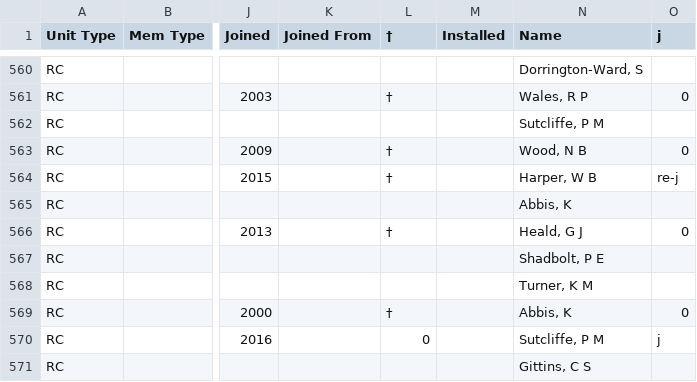
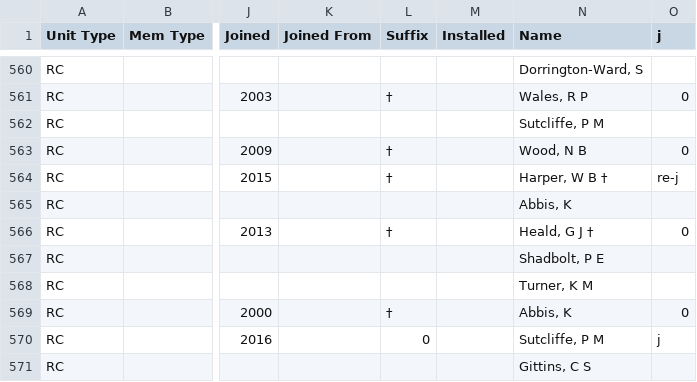
Before and after one commit to webpurity-dev/masonic-calendar, a CSV file: document/data/companion_membership.csv, drawn as a sheet; only a part is shown, gaps mark what is left out; the diff names each change by its address in the sheet, - before the commit and + after, or states it on an @@ line.

Commit message:
Finalised RC members grouping and suffix

```diff
--- a/document/data/companion_membership.csv
+++ b/document/data/companion_membership.csv
-L1: †
+L1: Suffix
-N564 (Name): Harper, W B
+N564 (Name): Harper, W B †
-N566 (Name): Heald, G J
+N566 (Name): Heald, G J †
```
Also changed, not shown: 8 other files.
